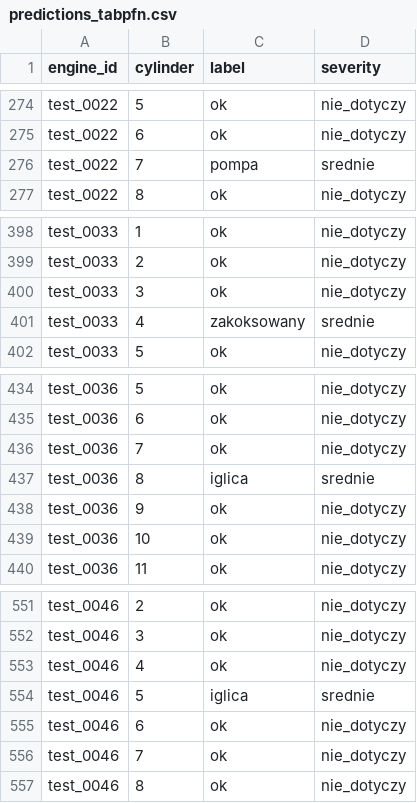
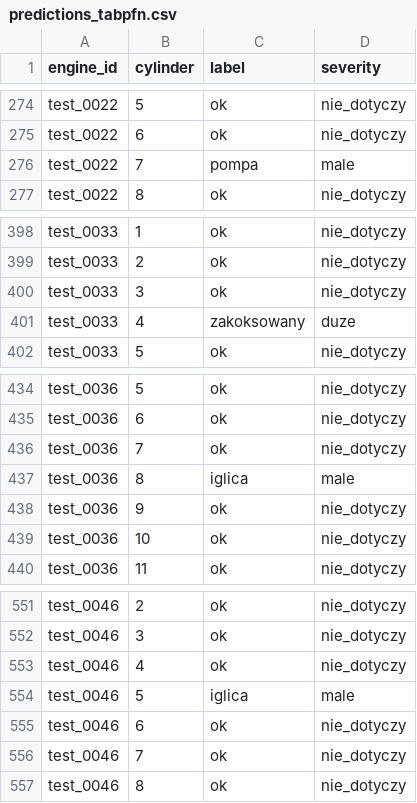
Before and after one commit to janpopowicz/hackaton_engin_ml, a CSV file: predictions_tabpfn.csv, drawn as a sheet; only a part is shown, gaps mark what is left out.

```diff
--- a/predictions_tabpfn.csv
+++ b/predictions_tabpfn.csv
@@ -275,3 +275,3 @@ test_0022,5,ok,nie_dotyczy
 test_0022,6,ok,nie_dotyczy
-test_0022,7,pompa,srednie
+test_0022,7,pompa,male
 test_0022,8,ok,nie_dotyczy
@@ -400,3 +400,3 @@ test_0033,2,ok,nie_dotyczy
 test_0033,3,ok,nie_dotyczy
-test_0033,4,zakoksowany,srednie
+test_0033,4,zakoksowany,duze
 test_0033,5,ok,nie_dotyczy
@@ -436,3 +436,3 @@ test_0036,6,ok,nie_dotyczy
 test_0036,7,ok,nie_dotyczy
-test_0036,8,iglica,srednie
+test_0036,8,iglica,male
 test_0036,9,ok,nie_dotyczy
@@ -553,3 +553,3 @@ test_0046,3,ok,nie_dotyczy
 test_0046,4,ok,nie_dotyczy
-test_0046,5,iglica,srednie
+test_0046,5,iglica,male
 test_0046,6,ok,nie_dotyczy
```
Also changed, not shown: predictions.csv, predictions_tree.csv, 7 other files.
